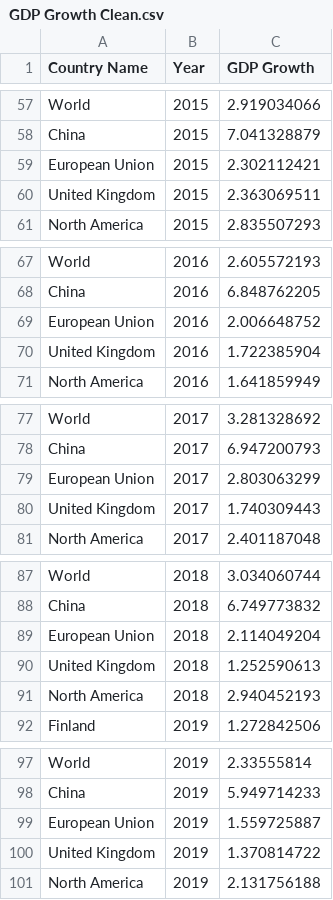
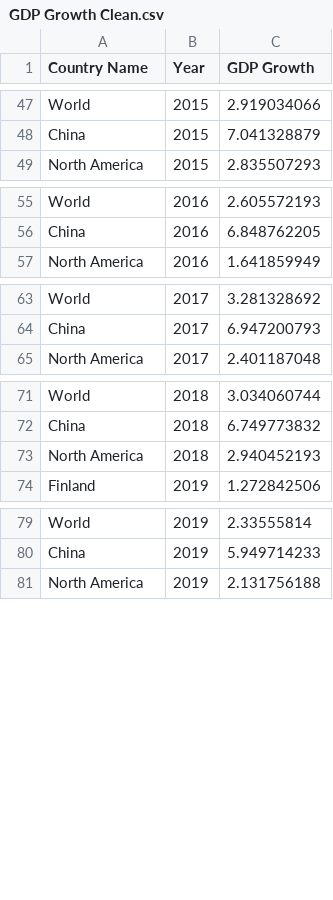
Before and after one commit to belinda-chan/Assignment-Draft, a CSV file: GDP Growth Clean.csv, drawn as a sheet; only a part is shown, gaps mark what is left out; the diff covers the shown part only; the diff names each change by its address in the sheet, - before the commit and + after, or states it on an @@ line.

```diff
--- a/GDP Growth Clean.csv
+++ b/GDP Growth Clean.csv
-row 59: European Union | 2015 | 2.302112421
-row 60: United Kingdom | 2015 | 2.363069511
-row 69: European Union | 2016 | 2.006648752
-row 70: United Kingdom | 2016 | 1.722385904
-row 79: European Union | 2017 | 2.803063299
-row 80: United Kingdom | 2017 | 1.740309443
-row 89: European Union | 2018 | 2.114049204
-row 90: United Kingdom | 2018 | 1.252590613
-row 99: European Union | 2019 | 1.559725887
-row 100: United Kingdom | 2019 | 1.370814722
```
Also changed, not shown: 12 removed rows elsewhere in this file.
